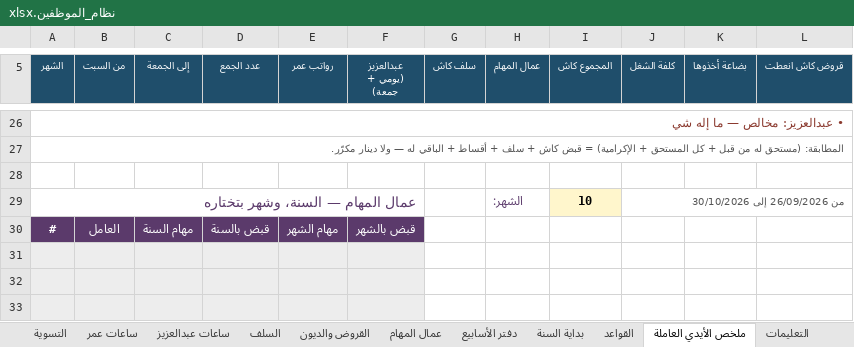
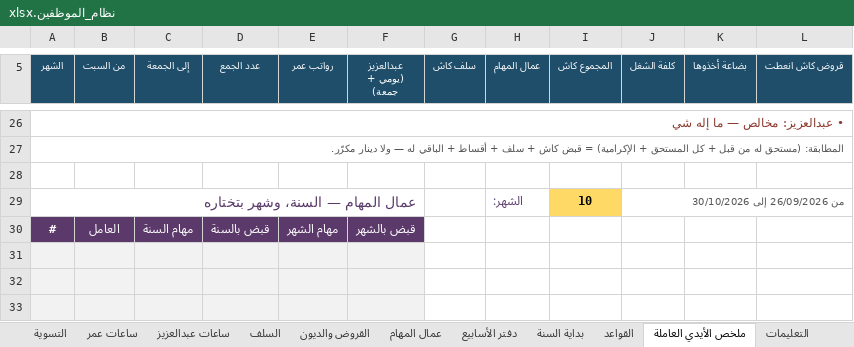
Before and after one commit to engineeringjo-dev/Fam-Bam, an Excel workbook: العون/نظام_الموظفين.xlsx, sheet ملخص الأيدي العاملة, drawn as a sheet; only a part is shown, gaps mark what is left out; values as stored, in another font and other column widths than the file's, no borders; conditional formats not drawn; the diff names each change by its address in the sheet, - before the commit and + after, or states it on an @@ line.

```diff
--- a/العون/نظام_الموظفين.xlsx (sheet ملخص الأيدي العاملة)
+++ b/العون/نظام_الموظفين.xlsx (sheet ملخص الأيدي العاملة)
-I29 fill: #FFF6CC
+I29 fill: #FFD966
```
Also changed, not shown: sheet عمال المهام, sheet السلف, sheet القروض والديون, sheet القواعد, sheet ساعات عبدالعزيز, sheet ساعات عمر, 4 more sheets, hidden cells, 2 other files.
